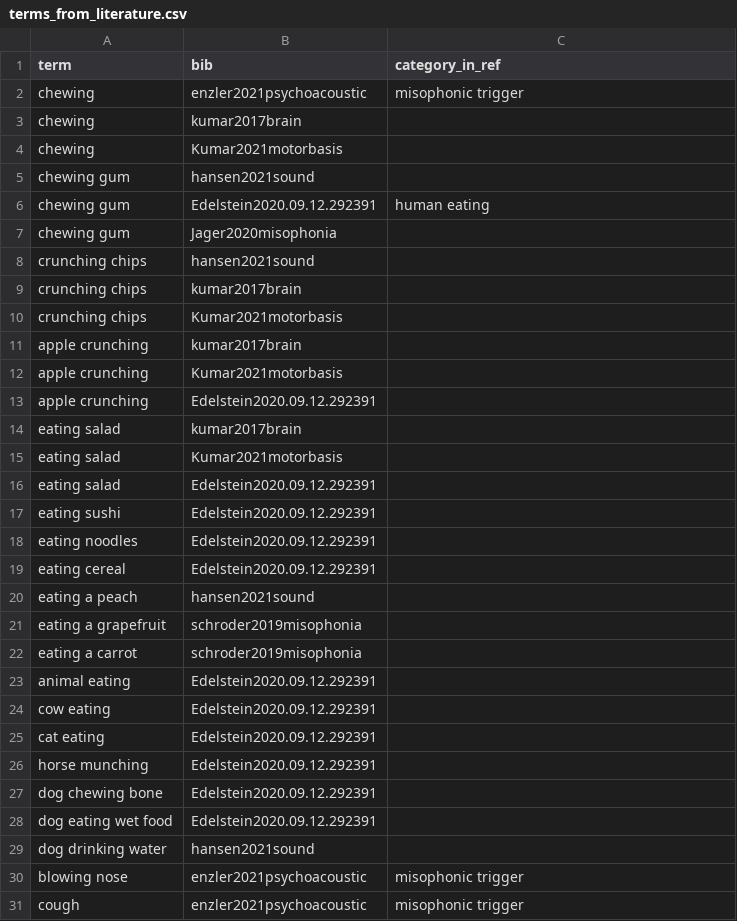
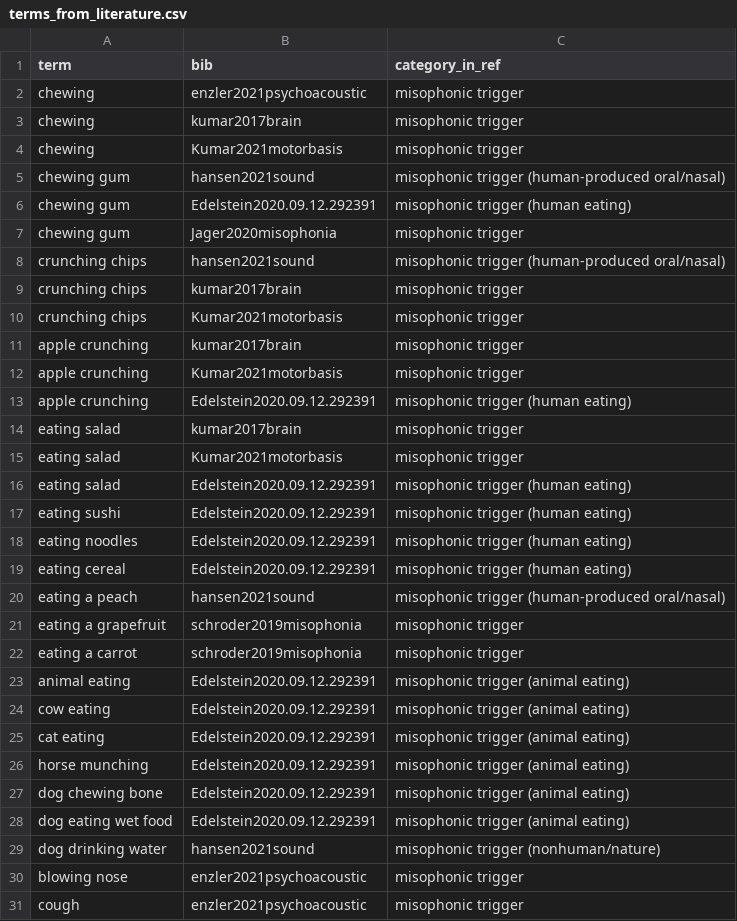
Before and after one commit to miso-sound/miso-sound-taxonomy, a CSV file: terms_from_literature.csv, drawn as a sheet; only a part is shown.

Commit message:
Update terms_from_literature.csv

```diff
--- a/terms_from_literature.csv
+++ b/terms_from_literature.csv
@@ -2,29 +2,29 @@
 chewing,enzler2021psychoacoustic,misophonic trigger
-chewing,kumar2017brain,
-chewing,Kumar2021motorbasis,
-chewing gum,hansen2021sound,
-chewing gum,Edelstein2020.09.12.292391,human eating
-chewing gum,Jager2020misophonia,
-crunching chips,hansen2021sound,
-crunching chips,kumar2017brain,
-crunching chips,Kumar2021motorbasis,
-apple crunching,kumar2017brain,
-apple crunching,Kumar2021motorbasis,
-apple crunching,Edelstein2020.09.12.292391,
-eating salad,kumar2017brain,
-eating salad,Kumar2021motorbasis,
-eating salad,Edelstein2020.09.12.292391,
-eating sushi,Edelstein2020.09.12.292391,
-eating noodles,Edelstein2020.09.12.292391,
-eating cereal,Edelstein2020.09.12.292391,
-eating a peach,hansen2021sound,
-eating a grapefruit,schroder2019misophonia,
-eating a carrot,schroder2019misophonia,
-animal eating,Edelstein2020.09.12.292391,
-cow eating,Edelstein2020.09.12.292391,
-cat eating,Edelstein2020.09.12.292391,
-horse munching,Edelstein2020.09.12.292391,
-dog chewing bone,Edelstein2020.09.12.292391,
-dog eating wet food,Edelstein2020.09.12.292391,
-dog drinking water,hansen2021sound,
+chewing,kumar2017brain,misophonic trigger
+chewing,Kumar2021motorbasis,misophonic trigger
+chewing gum,hansen2021sound,misophonic trigger (human-produced oral/nasal)
+chewing gum,Edelstein2020.09.12.292391,misophonic trigger (human eating)
+chewing gum,Jager2020misophonia,misophonic trigger
+crunching chips,hansen2021sound,misophonic trigger (human-produced oral/nasal)
+crunching chips,kumar2017brain,misophonic trigger
+crunching chips,Kumar2021motorbasis,misophonic trigger
+apple crunching,kumar2017brain,misophonic trigger
+apple crunching,Kumar2021motorbasis,misophonic trigger
+apple crunching,Edelstein2020.09.12.292391,misophonic trigger (human eating)
+eating salad,kumar2017brain,misophonic trigger
+eating salad,Kumar2021motorbasis,misophonic trigger
+eating salad,Edelstein2020.09.12.292391,misophonic trigger (human eating)
+eating sushi,Edelstein2020.09.12.292391,misophonic trigger (human eating)
+eating noodles,Edelstein2020.09.12.292391,misophonic trigger (human eating)
+eating cereal,Edelstein2020.09.12.292391,misophonic trigger (human eating)
+eating a peach,hansen2021sound,misophonic trigger (human-produced oral/nasal)
+eating a grapefruit,schroder2019misophonia,misophonic trigger
+eating a carrot,schroder2019misophonia,misophonic trigger
+animal eating,Edelstein2020.09.12.292391,misophonic trigger (animal eating)
+cow eating,Edelstein2020.09.12.292391,misophonic trigger (animal eating)
+cat eating,Edelstein2020.09.12.292391,misophonic trigger (animal eating)
+horse munching,Edelstein2020.09.12.292391,misophonic trigger (animal eating)
+dog chewing bone,Edelstein2020.09.12.292391,misophonic trigger (animal eating)
+dog eating wet food,Edelstein2020.09.12.292391,misophonic trigger (animal eating)
+dog drinking water,hansen2021sound,misophonic trigger (nonhuman/nature)
 blowing nose,enzler2021psychoacoustic,misophonic trigger
```
